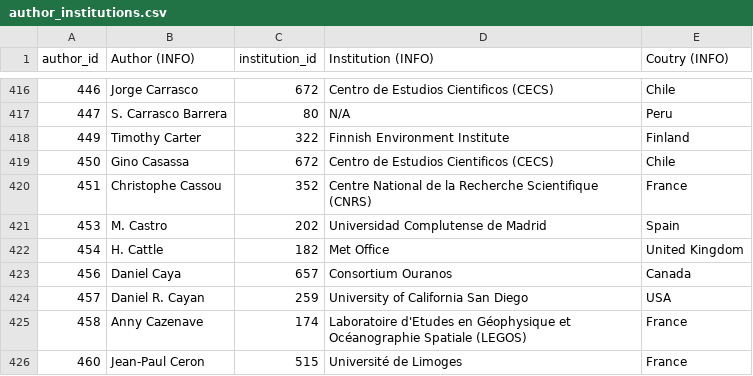
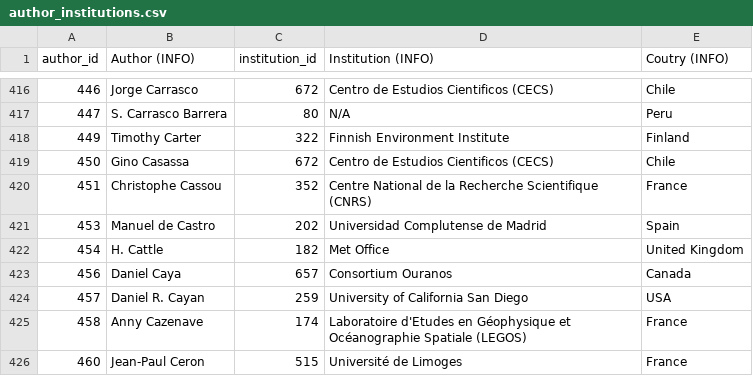
Before and after one commit to eric-brechemier/ipcc-database, a CSV file: data/author_institutions.csv, drawn as a sheet; only a part is shown, gaps mark what is left out.

```diff
--- a/data/author_institutions.csv
+++ b/data/author_institutions.csv
@@ -420,3 +420,3 @@ author_id,Author (INFO),institution_id,Institution (INFO),Coutry (INFO)
 451,Christophe Cassou,352,Centre National de la Recherche Scientifique (CNRS),France
-453,M. Castro,202,Universidad Complutense de Madrid,Spain
+453,Manuel de Castro,202,Universidad Complutense de Madrid,Spain
 454,H. Cattle,182,Met Office,United Kingdom
```
Also changed, not shown: data/author_aliases.csv, data/authors.csv, 2 other files.
